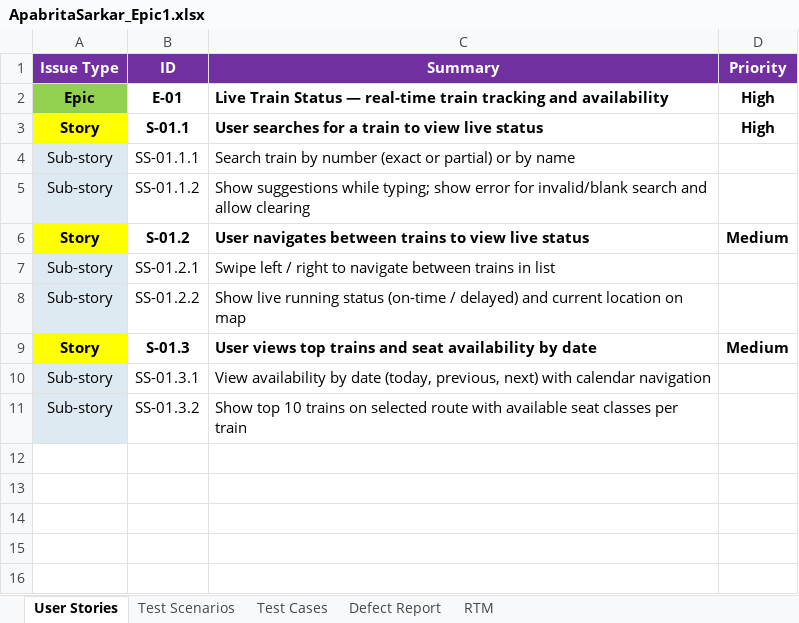
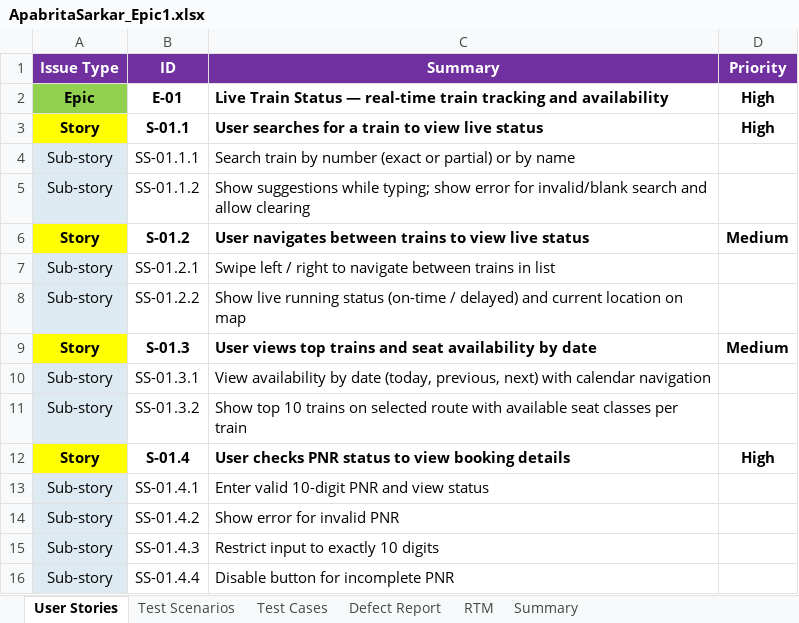
Before and after one commit to Ramben0909/RedBus_Sprint, an Excel workbook: ApabritaSarkar_RedBus/ManualTesting/ApabritaSarkar_Epic1.xlsx, sheet User Stories, drawn as a sheet; values as stored, in another font and other column widths than the file's, no borders; the diff names each change by its address in the sheet, - before the commit and + after, or states it on an @@ line.

Commit message:
pnr status check - manual testcases added

```diff
--- a/ApabritaSarkar_RedBus/ManualTesting/ApabritaSarkar_Epic1.xlsx (sheet User Stories)
+++ b/ApabritaSarkar_RedBus/ManualTesting/ApabritaSarkar_Epic1.xlsx (sheet User Stories)
+sheet tab: Summary
+row 12: Story | S-01.4 | User checks PNR status to view booking details | High
+row 13: Sub-story | SS-01.4.1 | Enter valid 10-digit PNR and view status
+row 14: Sub-story | SS-01.4.2 | Show error for invalid PNR
+row 15: Sub-story | SS-01.4.3 | Restrict input to exactly 10 digits
+row 16: Sub-story | SS-01.4.4 | Disable button for incomplete PNR
```
Also changed, not shown: sheet Test Cases, sheet RTM, sheet Test Scenarios, 6 other files.
